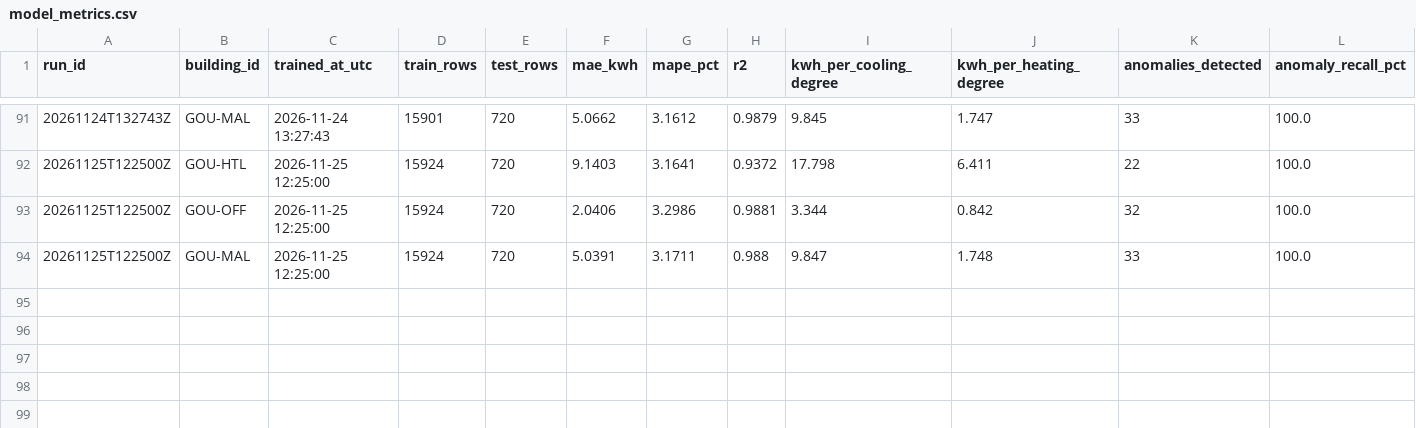
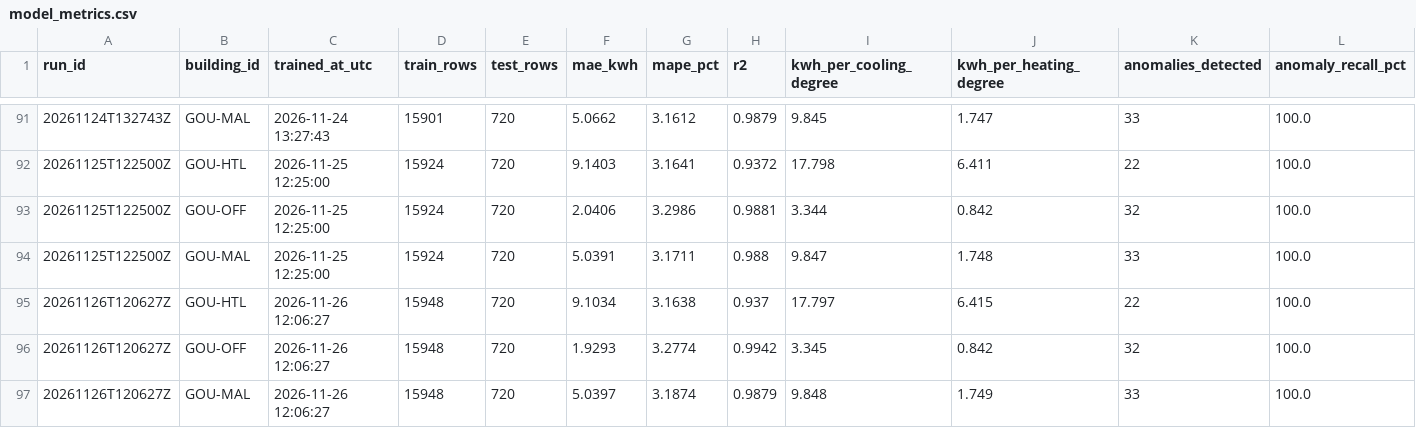
Before and after one commit to samerraef16-hash/Weather-energy-dashboard, a CSV file: data/powerbi/model_metrics.csv, drawn as a sheet; only a part is shown, gaps mark what is left out; the diff names each change by its address in the sheet, - before the commit and + after, or states it on an @@ line.

```diff
--- a/data/powerbi/model_metrics.csv
+++ b/data/powerbi/model_metrics.csv
+row 95: 20261126T120627Z | GOU-HTL | 2026-11-26 12:06:27 | 15948 | 720 | 9.1034 | 3.1638 | 0.937 | 17.797 | 6.415 | 22 | 100.0
+row 96: 20261126T120627Z | GOU-OFF | 2026-11-26 12:06:27 | 15948 | 720 | 1.9293 | 3.2774 | 0.9942 | 3.345 | 0.842 | 32 | 100.0
+row 97: 20261126T120627Z | GOU-MAL | 2026-11-26 12:06:27 | 15948 | 720 | 5.0397 | 3.1874 | 0.9879 | 9.848 | 1.749 | 33 | 100.0
```
Also changed, not shown: data/powerbi/dim_date.csv, data/powerbi/fact_anomalies.csv, 7 other files.
